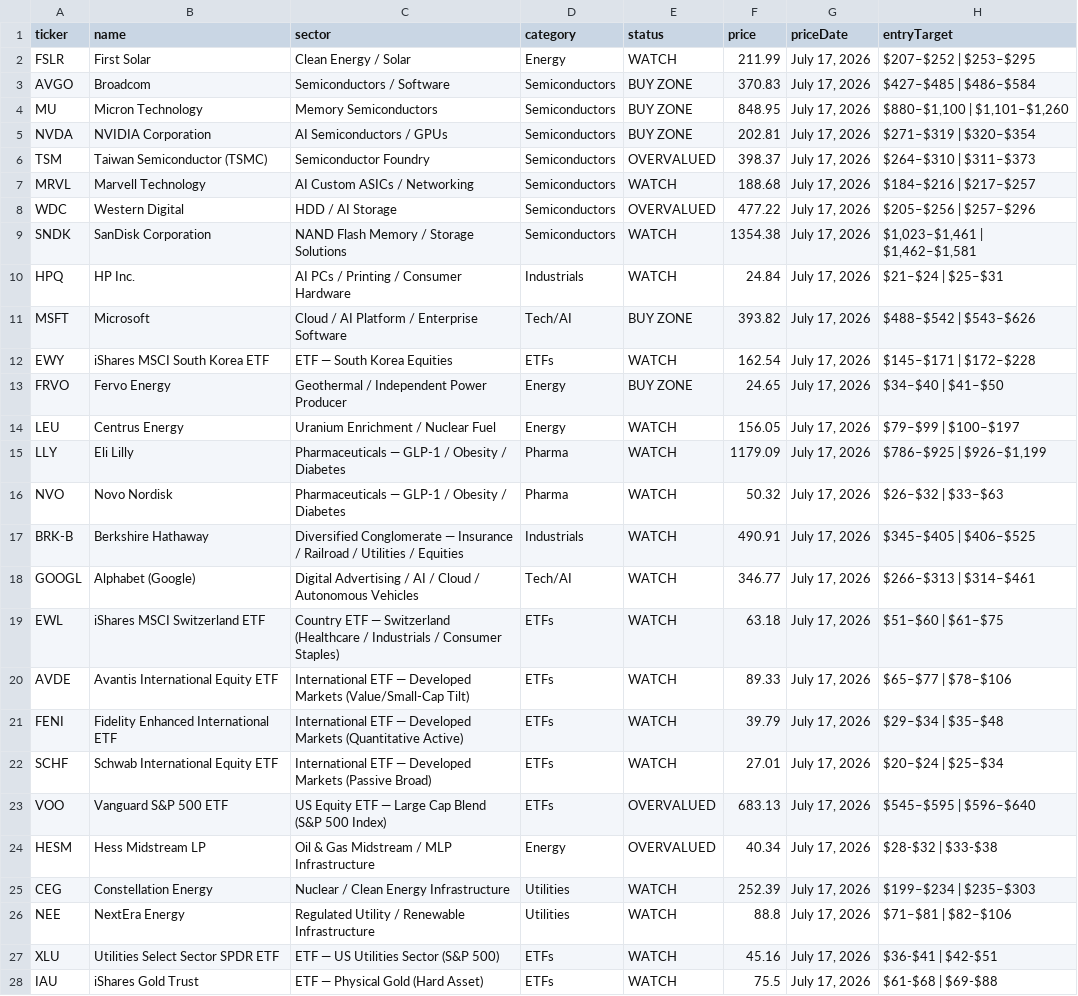
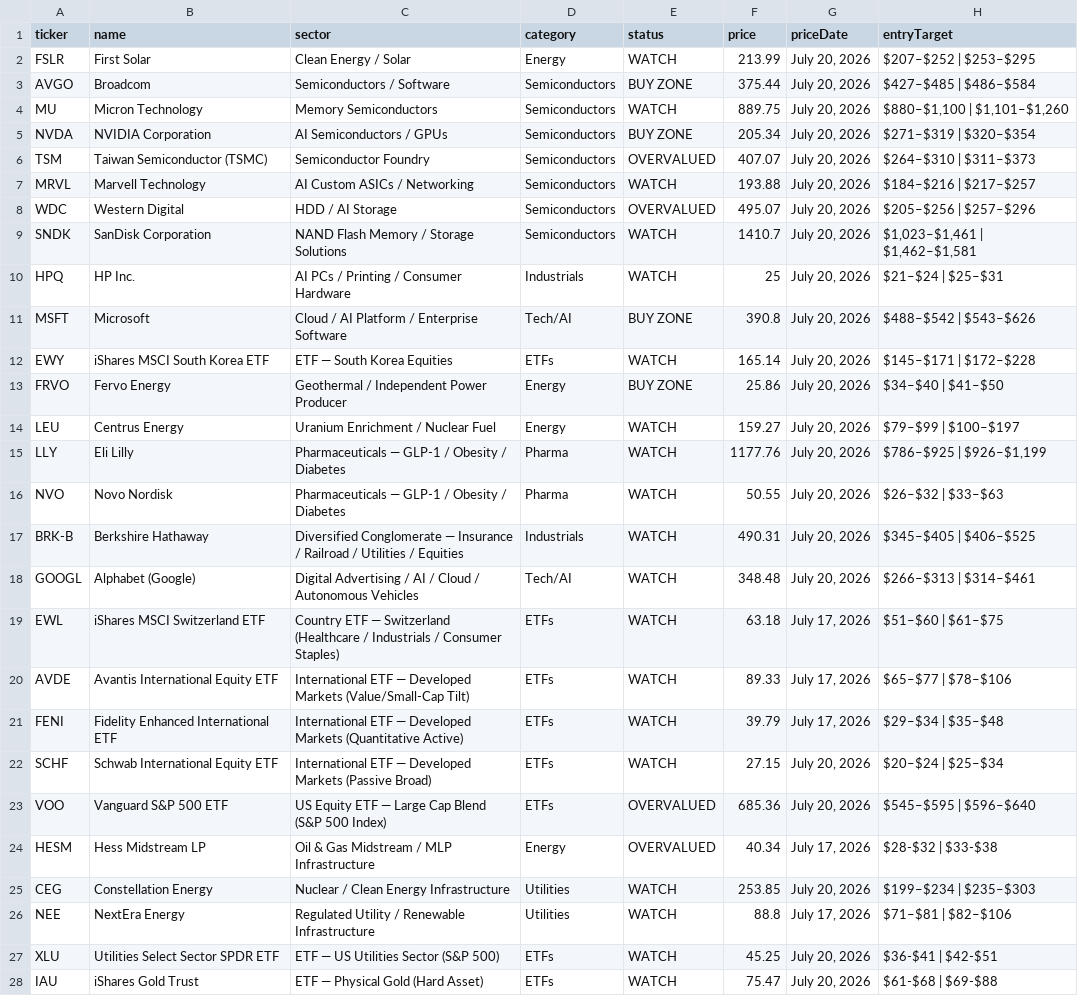
Before and after one commit to PVega007/stock-dashboard, a CSV file: stocks.csv, drawn as a sheet; only a part is shown; the diff covers the shown part only; the diff names each change by its address in the sheet, - before the commit and + after, or states it on an @@ line.

```diff
--- a/stocks.csv
+++ b/stocks.csv
-F2 (price): 211.99
+F2 (price): 213.99
-G2:G18 (priceDate): July 17, 2026
+G2:G18 (priceDate): July 20, 2026
-F3 (price): 370.83
+F3 (price): 375.44
-E4 (status): BUY ZONE
+E4 (status): WATCH
-F4 (price): 848.95
+F4 (price): 889.75
-F5 (price): 202.81
+F5 (price): 205.34
-F6 (price): 398.37
+F6 (price): 407.07
-F7 (price): 188.68
+F7 (price): 193.88
-F8 (price): 477.22
+F8 (price): 495.07
-F9 (price): 1354.38
+F9 (price): 1410.7
-F10 (price): 24.84
+F10 (price): 25
-F11 (price): 393.82
+F11 (price): 390.8
-F12 (price): 162.54
+F12 (price): 165.14
-F13 (price): 24.65
+F13 (price): 25.86
-F14 (price): 156.05
+F14 (price): 159.27
-F15 (price): 1179.09
+F15 (price): 1177.76
-F16 (price): 50.32
+F16 (price): 50.55
-F17 (price): 490.91
+F17 (price): 490.31
-F18 (price): 346.77
+F18 (price): 348.48
-F22 (price): 27.01
+F22 (price): 27.15
-G22:G23 (priceDate): July 17, 2026
+G22:G23 (priceDate): July 20, 2026
-F23 (price): 683.13
+F23 (price): 685.36
-F25 (price): 252.39
+F25 (price): 253.85
-G25 (priceDate): July 17, 2026
+G25 (priceDate): July 20, 2026
-F27 (price): 45.16
+F27 (price): 45.25
-G27:G28 (priceDate): July 17, 2026
+G27:G28 (priceDate): July 20, 2026
-F28 (price): 75.5
+F28 (price): 75.47
```
Also changed, not shown: 16 edited cells elsewhere in this file, 4 other files.
